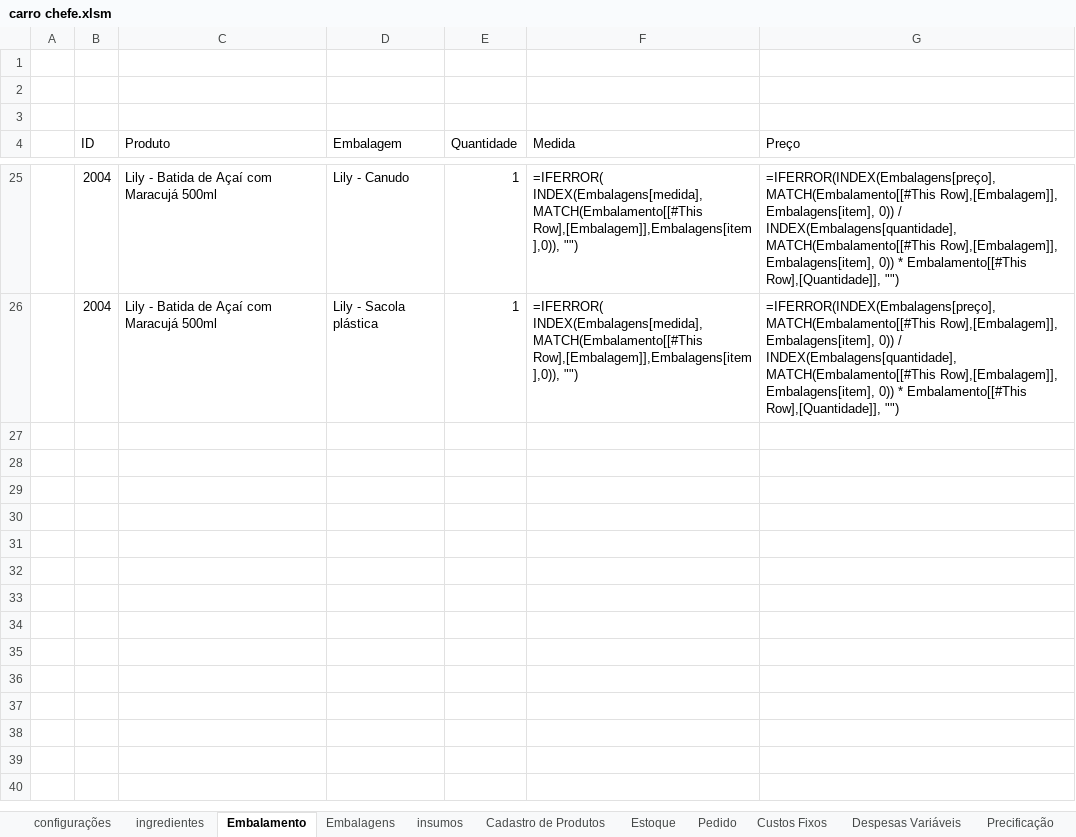
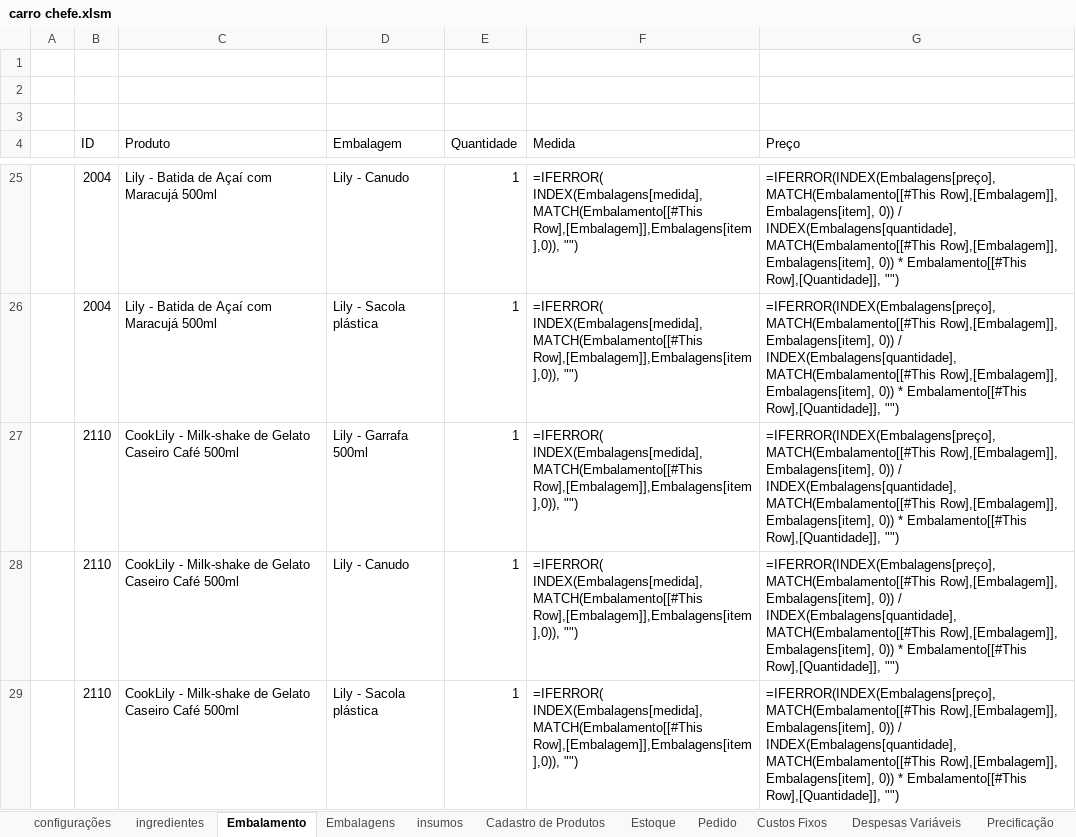
Before and after one commit to victorgabriel2v6g8m4s-cmd/carro-chefe, an Excel workbook: anexos/financeiro/carro chefe.xlsm, sheet Embalamento, drawn as a sheet; only a part is shown, gaps mark what is left out; values as stored, in another font and other column widths than the file's, no borders; formulas without a stored value are shown as written; table styles not drawn; ↵ is a line break in a cell; the diff covers the shown part only; the diff names each change by its address in the sheet, - before the commit and + after, or states it on an @@ line.

```diff
--- a/anexos/financeiro/carro chefe.xlsm (sheet Embalamento)
+++ b/anexos/financeiro/carro chefe.xlsm (sheet Embalamento)
+row 27:  | 2110 | CookLily - Milk-shake de Gelato Caseiro Café 500ml | Lily - Garrafa 500ml | 1 | =IFERROR( ↵ INDEX(Embalagens[medida],MATCH(Embalamento[[#This Row],[Embalagem]],Embalagens[item],0)), "") | =IFERROR(INDEX(Embalagens[preço], MATCH(Embalamento[[#This Row],[Embalagem]], Embalagens[item], 0)) / INDEX(Embalagens[quantidade], MATCH(Embalamento[[#This Row],[Embalagem]], Embalagens[item], 0)) * Embalamento[[#This Row],[Quantidade]], "")
+row 28:  | 2110 | CookLily - Milk-shake de Gelato Caseiro Café 500ml | Lily - Canudo | 1 | =IFERROR( ↵ INDEX(Embalagens[medida],MATCH(Embalamento[[#This Row],[Embalagem]],Embalagens[item],0)), "") | =IFERROR(INDEX(Embalagens[preço], MATCH(Embalamento[[#This Row],[Embalagem]], Embalagens[item], 0)) / INDEX(Embalagens[quantidade], MATCH(Embalamento[[#This Row],[Embalagem]], Embalagens[item], 0)) * Embalamento[[#This Row],[Quantidade]], "")
+row 29:  | 2110 | CookLily - Milk-shake de Gelato Caseiro Café 500ml | Lily - Sacola plástica | 1 | =IFERROR( ↵ INDEX(Embalagens[medida],MATCH(Embalamento[[#This Row],[Embalagem]],Embalagens[item],0)), "") | =IFERROR(INDEX(Embalagens[preço], MATCH(Embalamento[[#This Row],[Embalagem]], Embalagens[item], 0)) / INDEX(Embalagens[quantidade], MATCH(Embalamento[[#This Row],[Embalagem]], Embalagens[item], 0)) * Embalamento[[#This Row],[Quantidade]], "")
```
Also changed, not shown: 3 added rows elsewhere in this sheet, sheet ingredientes, sheet Cadastro de Produtos, sheet insumos, sheet Precificação, sheet Embalagens, hidden cells, 17 other files.
